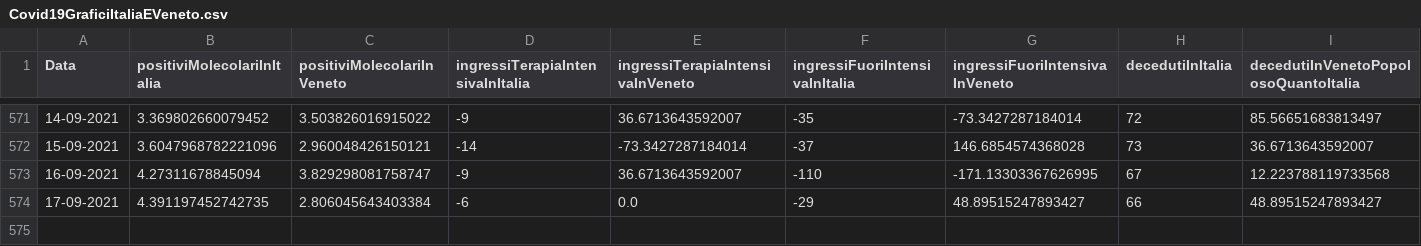
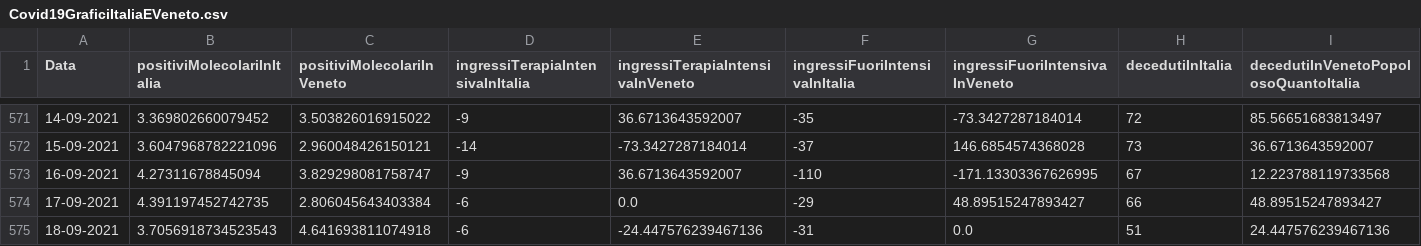
Before and after one commit to DigitalChriAri/Covid, a CSV file: Covid19GraficiItaliaEVeneto.csv, drawn as a sheet; only a part is shown, gaps mark what is left out; rows hold the shown columns only; the diff names each change by its address in the sheet, - before the commit and + after, or states it on an @@ line.

```diff
--- a/Covid19GraficiItaliaEVeneto.csv
+++ b/Covid19GraficiItaliaEVeneto.csv
+row 575: 18-09-2021 | 3.7056918734523543 | 4.641693811074918 | -6 | -24.447576239467136 | -31 | 0.0 | 51 | 24.447576239467136
```
Also changed, not shown: Covid19GraficiTamponiTotaliItaliaEVeneto.csv.
